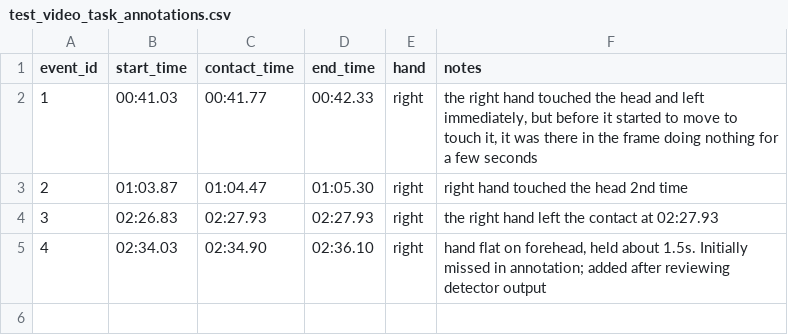
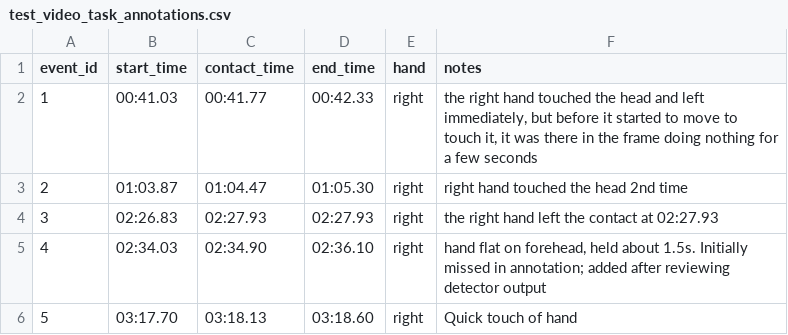
Before and after one commit to ishanpeshkar/Head-Touch-Detection-hand-to-head-event-timestamps-from-video, a CSV file: annotations/test_video_task_annotations.csv, drawn as a sheet.

Commit message:
Pass 6: Raised, smaller head zone; 5th (quick) touch now detected

```diff
--- a/annotations/test_video_task_annotations.csv
+++ b/annotations/test_video_task_annotations.csv
@@ -5 +5,2 @@ event_id,start_time,contact_time,end_time,hand,notes
 4,02:34.03,02:34.90,02:36.10,right,"hand flat on forehead, held about 1.5s. Initially missed in annotation; added after reviewing detector output"
+5,03:17.70,03:18.13,03:18.60,right,Quick touch of hand
```
Also changed, not shown: 9 other files.
